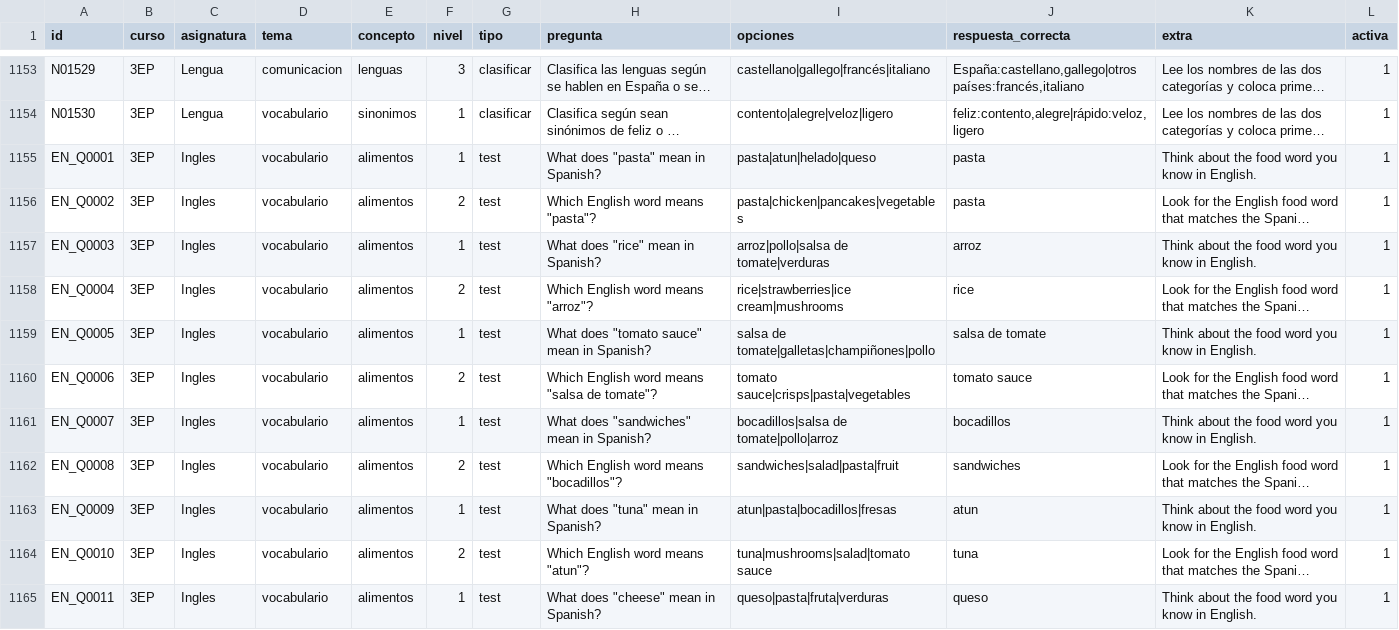
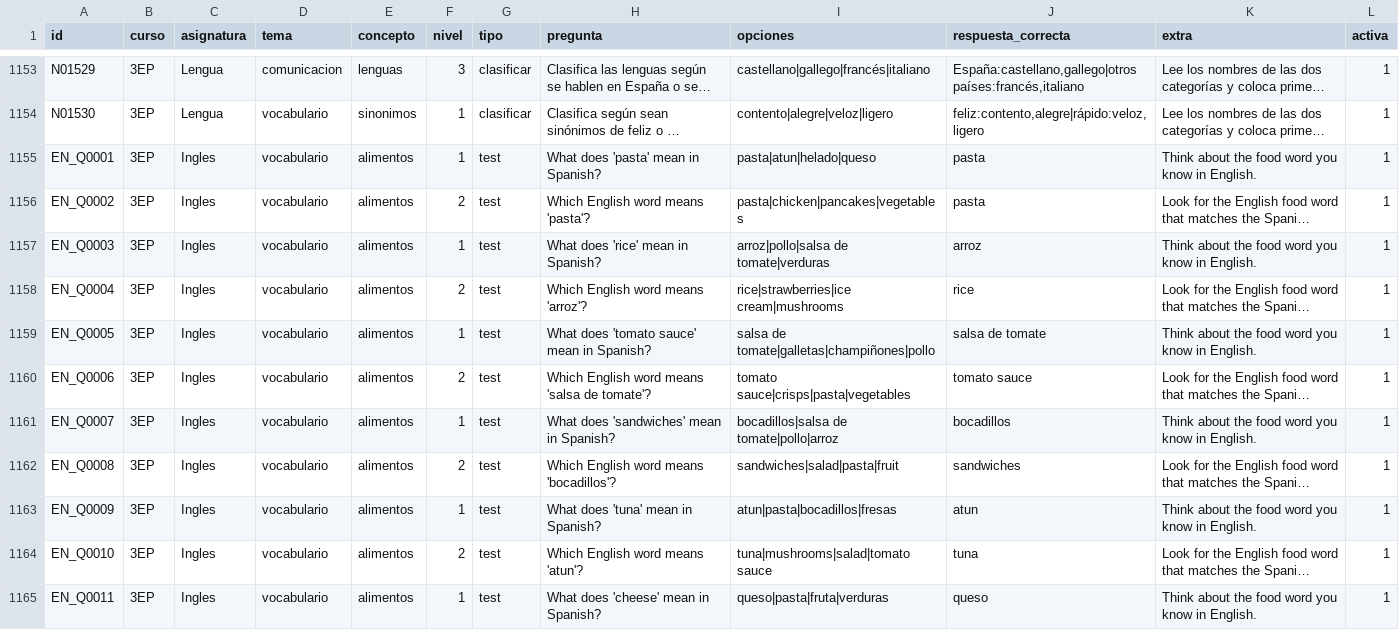
Before and after one commit to arvela-innovacion/Aprendalia, a CSV file: questions.csv, drawn as a sheet; only a part is shown, gaps mark what is left out; long unchanged cells end in …; the diff covers the shown part only; the diff names each change by its address in the sheet, - before the commit and + after, or states it on an @@ line.

```diff
--- a/questions.csv
+++ b/questions.csv
-H1155 (pregunta): What does "pasta" mean in Spanish?
+H1155 (pregunta): What does 'pasta' mean in Spanish?
-H1156 (pregunta): Which English word means "pasta"?
+H1156 (pregunta): Which English word means 'pasta'?
-H1157 (pregunta): What does "rice" mean in Spanish?
+H1157 (pregunta): What does 'rice' mean in Spanish?
-H1158 (pregunta): Which English word means "arroz"?
+H1158 (pregunta): Which English word means 'arroz'?
-H1159 (pregunta): What does "tomato sauce" mean in Spanish?
+H1159 (pregunta): What does 'tomato sauce' mean in Spanish?
-H1160 (pregunta): Which English word means "salsa de tomate"?
+H1160 (pregunta): Which English word means 'salsa de tomate'?
-H1161 (pregunta): What does "sandwiches" mean in Spanish?
+H1161 (pregunta): What does 'sandwiches' mean in Spanish?
-H1162 (pregunta): Which English word means "bocadillos"?
+H1162 (pregunta): Which English word means 'bocadillos'?
-H1163 (pregunta): What does "tuna" mean in Spanish?
+H1163 (pregunta): What does 'tuna' mean in Spanish?
-H1164 (pregunta): Which English word means "atun"?
+H1164 (pregunta): Which English word means 'atun'?
-H1165 (pregunta): What does "cheese" mean in Spanish?
+H1165 (pregunta): What does 'cheese' mean in Spanish?
```
Also changed, not shown: 79 edited cells elsewhere in this file.
